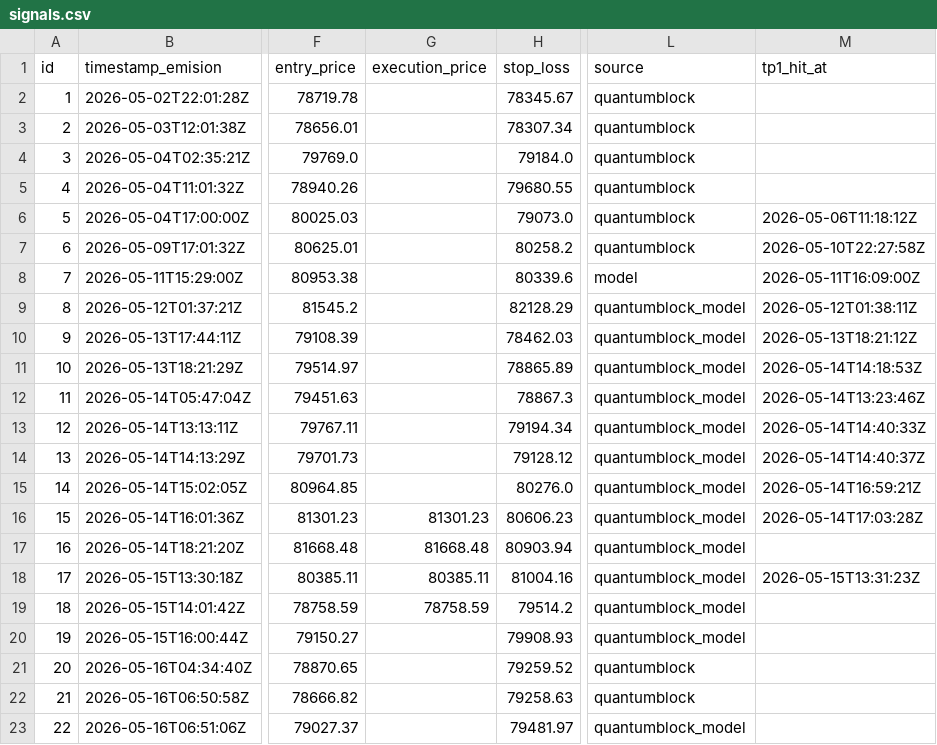
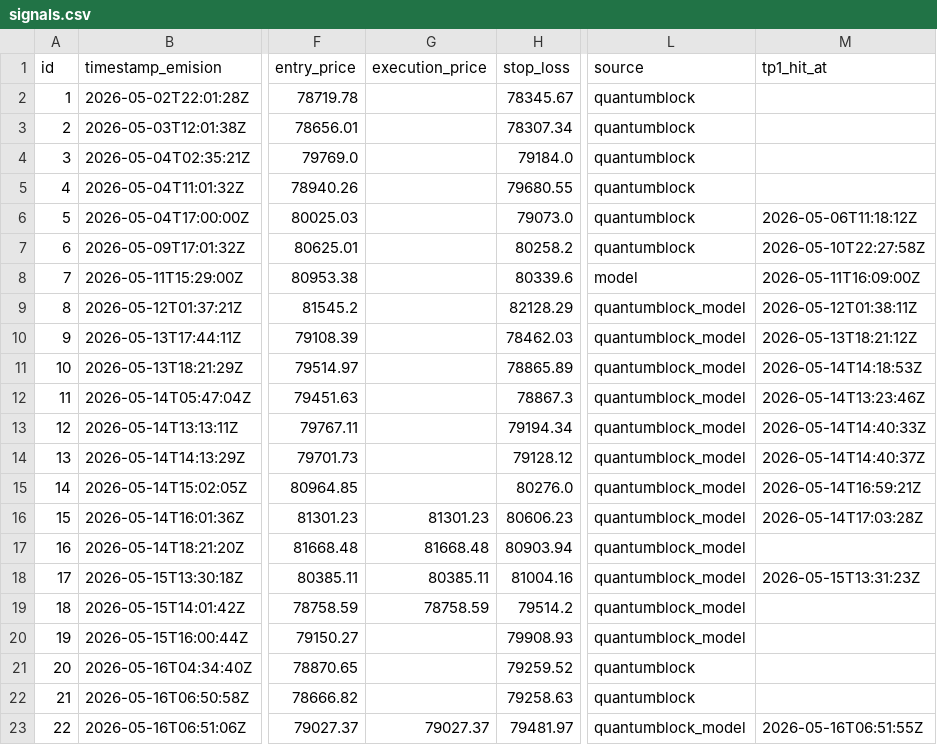
Before and after one commit to z3n3k4/quantumblock-track, a CSV file: signals.csv, drawn as a sheet; only a part is shown, gaps mark what is left out; the diff names each change by its address in the sheet, - before the commit and + after, or states it on an @@ line.

```diff
--- a/signals.csv
+++ b/signals.csv
-G23 (execution_price): (empty)
+G23 (execution_price): 79027.37
-M23 (tp1_hit_at): (empty)
+M23 (tp1_hit_at): 2026-05-16T06:51:55Z
```
Also changed, not shown: 1 other file.
